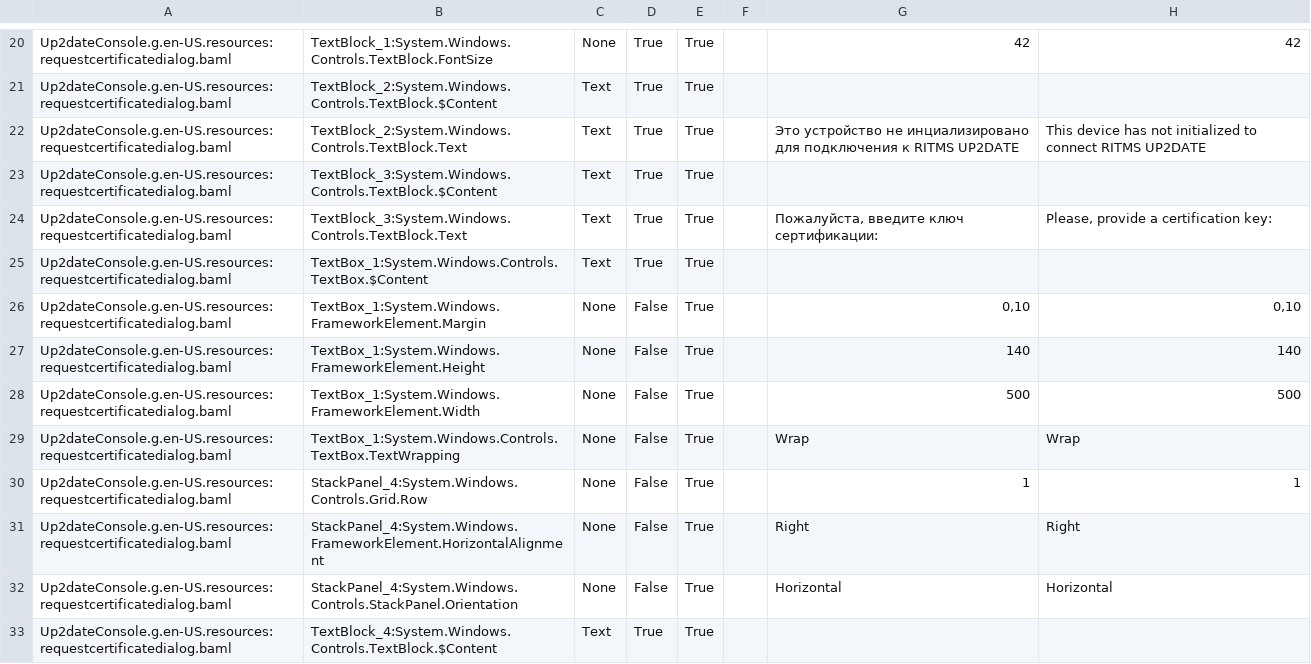
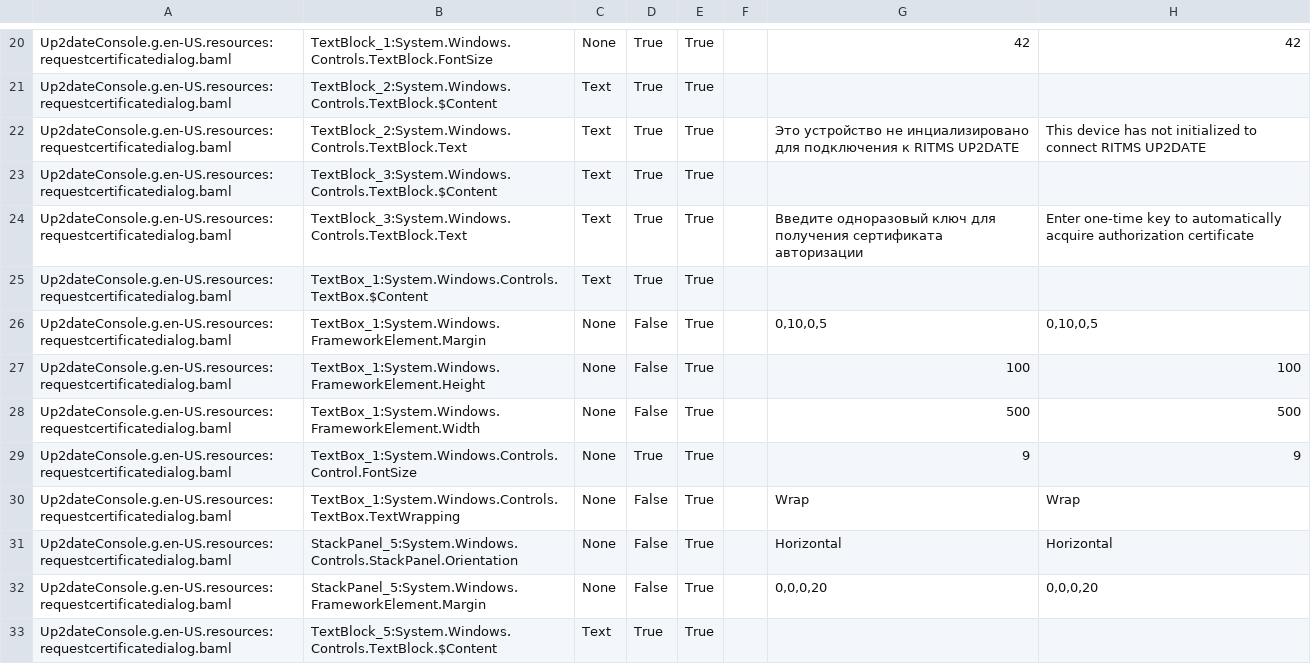
Before and after one commit to rtsoft-sdc/up2date-win, a CSV file: Up2dateService/Up2dateConsole/Localization/Up2dateConsole_ru-RU.csv, drawn as a sheet; only a part is shown, gaps mark what is left out; the shorter side is filled out with more unchanged rows; the diff covers the shown part only.

Commit message:
Implement loading certificate from the file in the console and support this feature on service side

```diff
--- a/Up2dateService/Up2dateConsole/Localization/Up2dateConsole_ru-RU.csv
+++ b/Up2dateService/Up2dateConsole/Localization/Up2dateConsole_ru-RU.csv
@@ -23,7 +23,11 @@ Up2dateConsole.g.en-US.resources:requestcertificatedialog.baml,TextBlock_2:Syste
 Up2dateConsole.g.en-US.resources:requestcertificatedialog.baml,TextBlock_3:System.Windows.Controls.TextBlock.$Content,Text,True,True,,,,
-Up2dateConsole.g.en-US.resources:requestcertificatedialog.baml,TextBlock_3:System.Windows.Controls.TextBlock.Text,Text,True,True,,"Пожалуйста, введите ключ сертификации:","Please, provide a certification key:",
+Up2dateConsole.g.en-US.resources:requestcertificatedialog.baml,TextBlock_3:System.Windows.Controls.TextBlock.Text,Text,True,True,,"Введите одноразовый ключ для получения сертификата авторизации",Enter one-time key to automatically acquire authorization certificate,
 Up2dateConsole.g.en-US.resources:requestcertificatedialog.baml,TextBox_1:System.Windows.Controls.TextBox.$Content,Text,True,True,,,,
-Up2dateConsole.g.en-US.resources:requestcertificatedialog.baml,TextBox_1:System.Windows.FrameworkElement.Margin,None,False,True,,"0,10","0,10",
-Up2dateConsole.g.en-US.resources:requestcertificatedialog.baml,TextBox_1:System.Windows.FrameworkElement.Height,None,False,True,,140,140,
+Up2dateConsole.g.en-US.resources:requestcertificatedialog.baml,TextBox_1:System.Windows.FrameworkElement.Margin,None,False,True,,"0,10,0,5","0,10,0,5",
+Up2dateConsole.g.en-US.resources:requestcertificatedialog.baml,TextBox_1:System.Windows.FrameworkElement.Height,None,False,True,,100,100,
 Up2dateConsole.g.en-US.resources:requestcertificatedialog.baml,TextBox_1:System.Windows.FrameworkElement.Width,None,False,True,,500,500,
+Up2dateConsole.g.en-US.resources:requestcertificatedialog.baml,TextBox_1:System.Windows.Controls.Control.FontSize,None,True,True,,9,9,
 Up2dateConsole.g.en-US.resources:requestcertificatedialog.baml,TextBox_1:System.Windows.Controls.TextBox.TextWrapping,None,False,True,,Wrap,Wrap,
+Up2dateConsole.g.en-US.resources:requestcertificatedialog.baml,StackPanel_5:System.Windows.Controls.StackPanel.Orientation,None,False,True,,Horizontal,Horizontal,
+Up2dateConsole.g.en-US.resources:requestcertificatedialog.baml,StackPanel_5:System.Windows.FrameworkElement.Margin,None,False,True,,"0,0,0,20","0,0,0,20",
+Up2dateConsole.g.en-US.resources:requestcertificatedialog.baml,TextBlock_5:System.Windows.Controls.TextBlock.$Content,Text,True,True,,,,
```
Also changed, not shown: 11 added rows elsewhere in this file, 14 other files.
